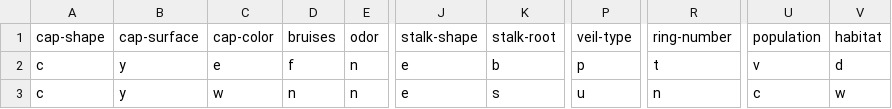
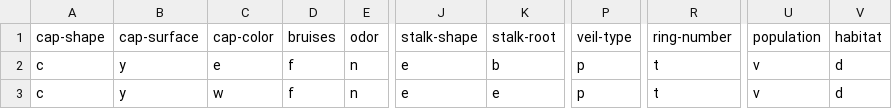
Before and after one commit to CallumHoughton18/Mushroom-Classification, a CSV file: src/files/unseen_mushrooms.csv, drawn as a sheet; only a part is shown, gaps mark what is left out; the diff names each change by its address in the sheet, - before the commit and + after, or states it on an @@ line.

Commit message:
Fixed issue with unseen_mushrooms entry 2, added test for edible mushroom values in api

```diff
--- a/src/files/unseen_mushrooms.csv
+++ b/src/files/unseen_mushrooms.csv
-D3: n
+D3: f
-K3: s
+K3: e
-P3: u
+P3: p
-R3: n
+R3: t
-U3: c
+U3: v
-V3: w
+V3: d
```
Also changed, not shown: 2 other files.
